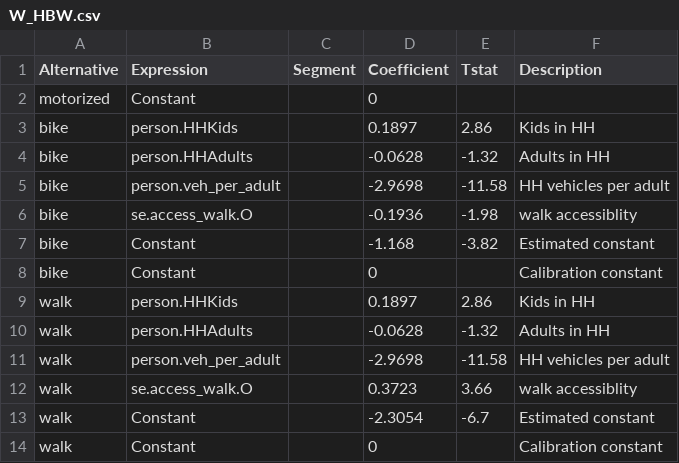
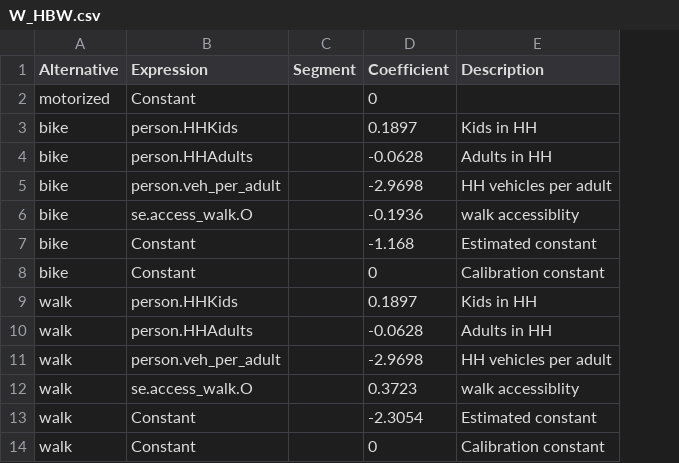
Before and after one commit to Caliper-Corporation/Reno_TDM, a CSV file: master/resident/nonmotorized/W_HBW.csv, drawn as a sheet; the diff names each change by its address in the sheet, - before the commit and + after, or states it on an @@ line.

Commit message:
Remove tstats from hbw

```diff
--- a/master/resident/nonmotorized/W_HBW.csv
+++ b/master/resident/nonmotorized/W_HBW.csv
-column E (Tstat), rows 3-13: 2.86 | -1.32 | -11.58 | -1.98 | -3.82 |  | 2.86 | -1.32 | -11.58 | 3.66 | -6.7
```
